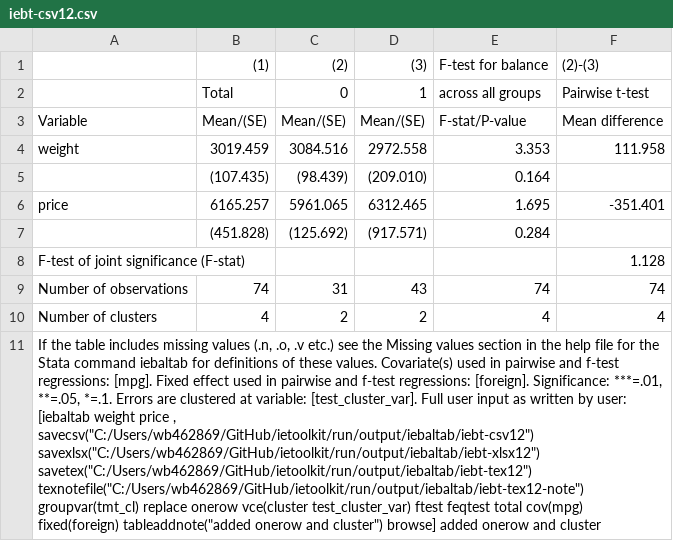
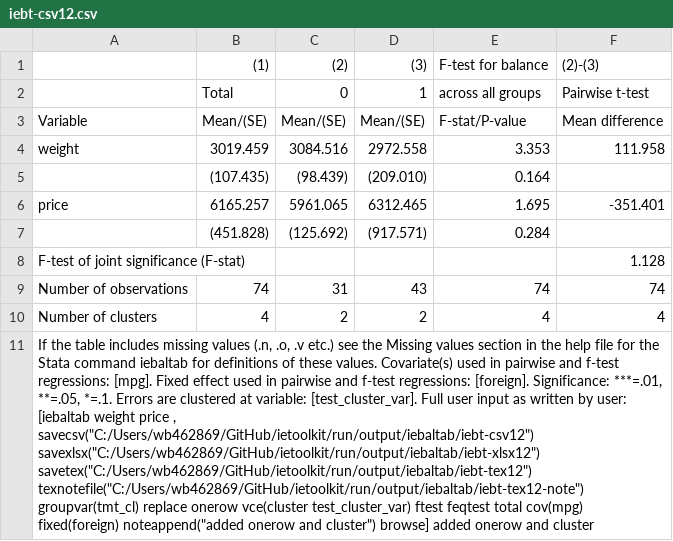
Before and after one commit to worldbank/ietoolkit, a CSV file: run/output/iebaltab/iebt-csv12.csv, drawn as a sheet; the diff names each change by its address in the sheet, - before the commit and + after, or states it on an @@ line.

```diff
--- a/run/output/iebaltab/iebt-csv12.csv
+++ b/run/output/iebaltab/iebt-csv12.csv
-A11: …cov(mpg) fixed(foreign) tableaddnote("added onerow and…
+A11: …cov(mpg) fixed(foreign) noteappend("added onerow and…
```
Also changed, not shown: run/output/iebaltab/iebt-csv10.csv, run/output/iebaltab/iebt-csv11.csv, 31 other files.
